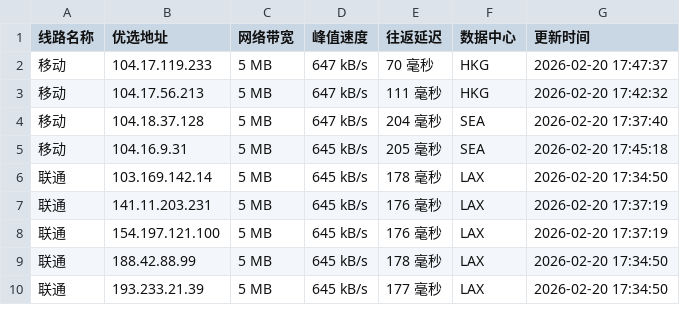
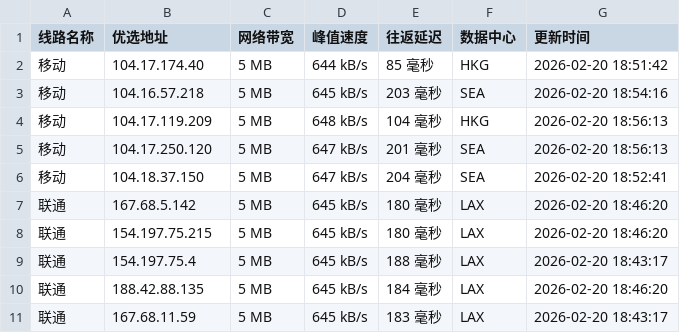
Before and after one commit to yuanxiawan/cfipv4db, a CSV file: cfip.csv, drawn as a sheet; only a part is shown; the diff covers the shown part only.

```diff
--- a/cfip.csv
+++ b/cfip.csv
@@ -1,10 +1,11 @@
 线路名称,优选地址,网络带宽,峰值速度,往返延迟,数据中心,更新时间
-移动,104.17.119.233,5 MB,647 kB/s,70 毫秒,HKG,2026-02-20 17:47:37
-移动,104.17.56.213,5 MB,647 kB/s,111 毫秒,HKG,2026-02-20 17:42:32
-移动,104.18.37.128,5 MB,647 kB/s,204 毫秒,SEA,2026-02-20 17:37:40
-移动,104.16.9.31,5 MB,645 kB/s,205 毫秒,SEA,2026-02-20 17:45:18
-联通,103.169.142.14,5 MB,645 kB/s,178 毫秒,LAX,2026-02-20 17:34:50
-联通,141.11.203.231,5 MB,645 kB/s,176 毫秒,LAX,2026-02-20 17:37:19
-联通,154.197.121.100,5 MB,645 kB/s,176 毫秒,LAX,2026-02-20 17:37:19
-联通,188.42.88.99,5 MB,645 kB/s,178 毫秒,LAX,2026-02-20 17:34:50
-联通,193.233.21.39,5 MB,645 kB/s,177 毫秒,LAX,2026-02-20 17:34:50
+移动,104.17.174.40,5 MB,644 kB/s,85 毫秒,HKG,2026-02-20 18:51:42
+移动,104.16.57.218,5 MB,645 kB/s,203 毫秒,SEA,2026-02-20 18:54:16
+移动,104.17.119.209,5 MB,648 kB/s,104 毫秒,HKG,2026-02-20 18:56:13
+移动,104.17.250.120,5 MB,647 kB/s,201 毫秒,SEA,2026-02-20 18:56:13
+移动,104.18.37.150,5 MB,647 kB/s,204 毫秒,SEA,2026-02-20 18:52:41
+联通,167.68.5.142,5 MB,645 kB/s,180 毫秒,LAX,2026-02-20 18:46:20
+联通,154.197.75.215,5 MB,645 kB/s,180 毫秒,LAX,2026-02-20 18:46:20
+联通,154.197.75.4,5 MB,645 kB/s,188 毫秒,LAX,2026-02-20 18:43:17
+联通,188.42.88.135,5 MB,645 kB/s,184 毫秒,LAX,2026-02-20 18:46:20
+联通,167.68.11.59,5 MB,645 kB/s,183 毫秒,LAX,2026-02-20 18:43:17
```
Also changed, not shown: 1 added row, 1 removed row and 15 edited cells elsewhere in this file, 1 other file.
